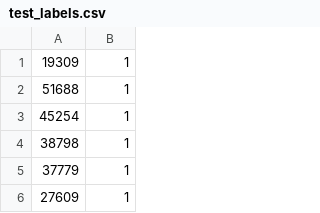
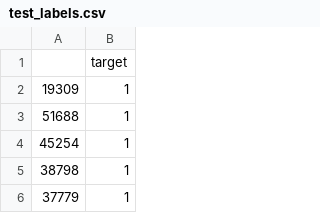
Before and after one commit to Ghosh-Shawn/Insurance_data, a CSV file: data/test_labels.csv, drawn as a sheet; only a part is shown; the shorter side is filled out with more unchanged rows.

Commit message:
update label col head

```diff
--- a/data/test_labels.csv
+++ b/data/test_labels.csv
@@ -1 +1,2 @@
+,target
 19309,1
```
Also changed, not shown: data/train_labels.csv, 1 other file.
